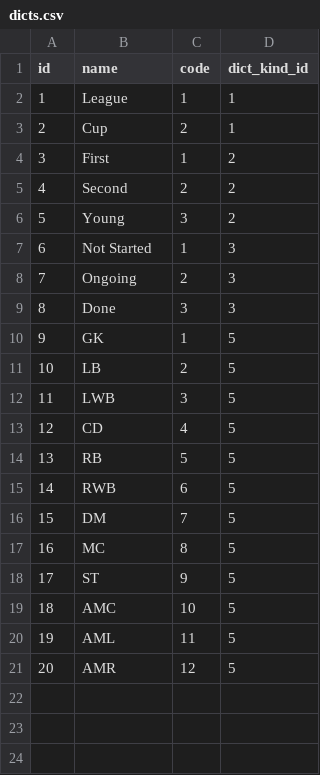
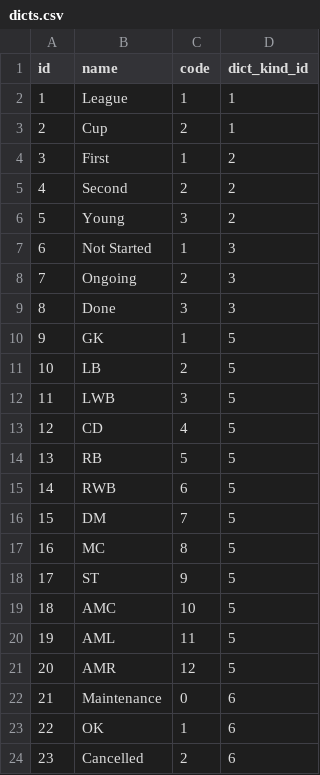
Before and after one commit to BulkSecurityGeneratorProject/soccer, a CSV file: src/main/resources/config/liquibase/dicts.csv, drawn as a sheet.

```diff
--- a/src/main/resources/config/liquibase/dicts.csv
+++ b/src/main/resources/config/liquibase/dicts.csv
@@ -21 +21,4 @@ id;name;code;dict_kind_id
 20;AMR;12;5
+21;Maintenance;0;6
+22;OK;1;6
+23;Cancelled;2;6
```
Also changed, not shown: 10 other files.
